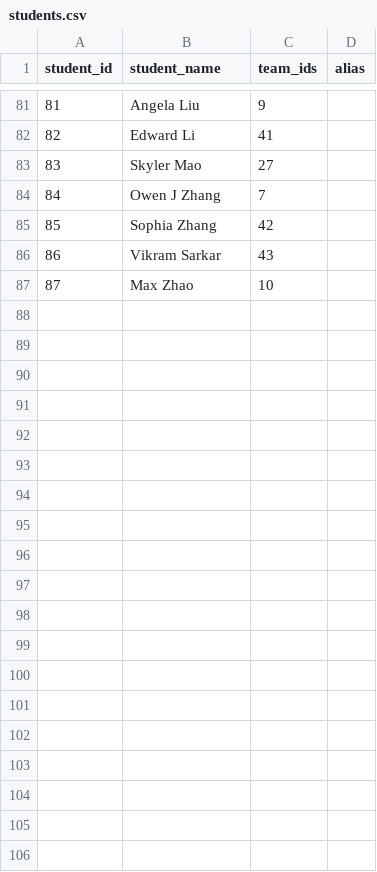
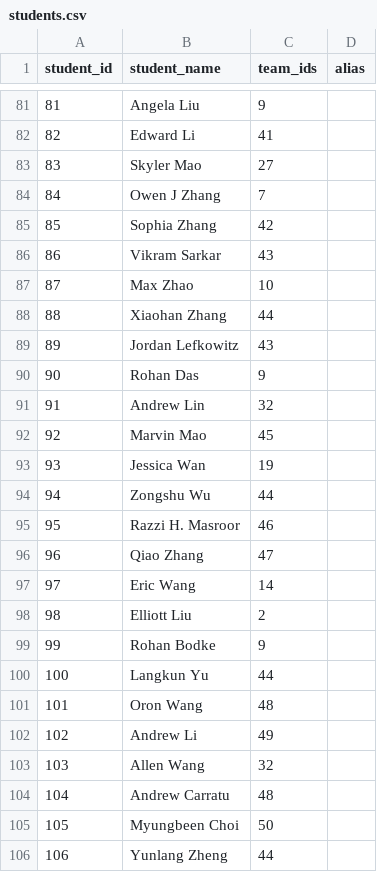
Before and after one commit to mchen07/math-competition, a CSV file: database/students/students.csv, drawn as a sheet; only a part is shown, gaps mark what is left out; the diff covers the shown part only; the diff names each change by its address in the sheet, - before the commit and + after, or states it on an @@ line.

Commit message:
add hmmt-feb results and students for 2024

```diff
--- a/database/students/students.csv
+++ b/database/students/students.csv
+row 88: 88 | Xiaohan Zhang | 44
+row 89: 89 | Jordan Lefkowitz | 43
+row 90: 90 | Rohan Das | 9
+row 91: 91 | Andrew Lin | 32
+row 92: 92 | Marvin Mao | 45
+row 93: 93 | Jessica Wan | 19
+row 94: 94 | Zongshu Wu | 44
+row 95: 95 | Razzi H. Masroor | 46
+row 96: 96 | Qiao Zhang | 47
+row 97: 97 | Eric Wang | 14
+row 98: 98 | Elliott Liu | 2
+row 99: 99 | Rohan Bodke | 9
+row 100: 100 | Langkun Yu | 44
+row 101: 101 | Oron Wang | 48
+row 102: 102 | Andrew Li | 49
+row 103: 103 | Allen Wang | 32
+row 104: 104 | Andrew Carratu | 48
+row 105: 105 | Myungbeen Choi | 50
+row 106: 106 | Yunlang Zheng | 44
```
Also changed, not shown: 25 added rows elsewhere in this file, database/students/teams.csv, 2 other files.
